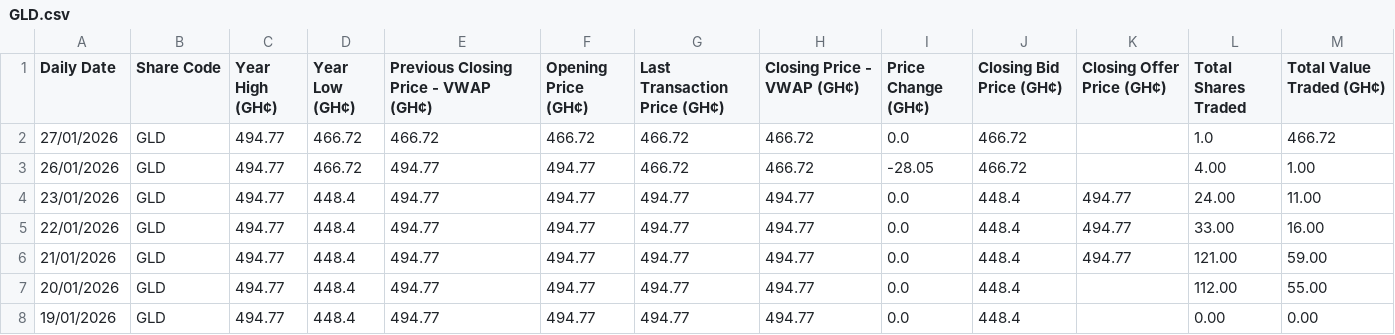
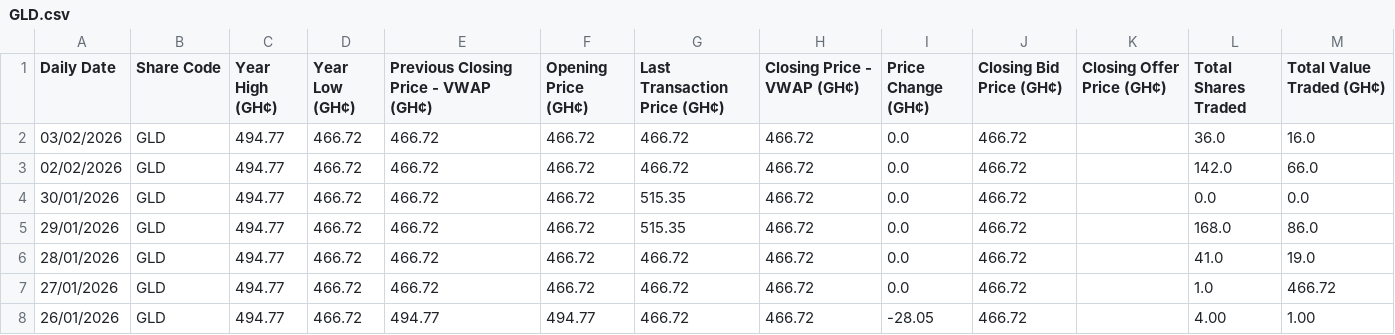
Before and after one commit to NanaMartinson/gse-market-watch, a CSV file: seeds/GLD.csv, drawn as a sheet; only a part is shown; the shorter side is filled out with more unchanged rows.

```diff
--- a/seeds/GLD.csv
+++ b/seeds/GLD.csv
@@ -1,2 +1,7 @@
 Daily Date,Share Code,Year High (GH¢),Year Low (GH¢),Previous Closing Price - VWAP (GH¢),Opening Price (GH¢),Last Transaction Price (GH¢),Closing Price - VWAP (GH¢),Price Change (GH¢),Closing Bid Price (GH¢),Closing Offer Price (GH¢),Total Shares Traded,Total Value Traded (GH¢)
+03/02/2026,GLD,494.77,466.72,466.72,466.72,466.72,466.72,0.0,466.72,,36.0,16.0
+02/02/2026,GLD,494.77,466.72,466.72,466.72,466.72,466.72,0.0,466.72,,142.0,66.0
+30/01/2026,GLD,494.77,466.72,466.72,466.72,515.35,466.72,0.0,466.72,,0.0,0.0
+29/01/2026,GLD,494.77,466.72,466.72,466.72,515.35,466.72,0.0,466.72,,168.0,86.0
+28/01/2026,GLD,494.77,466.72,466.72,466.72,466.72,466.72,0.0,466.72,,41.0,19.0
 27/01/2026,GLD,494.77,466.72,466.72,466.72,466.72,466.72,0.0,466.72,,1.0,466.72
```
Also changed, not shown: seeds/ACCESS.csv, seeds/GCB.csv, 37 other files.
